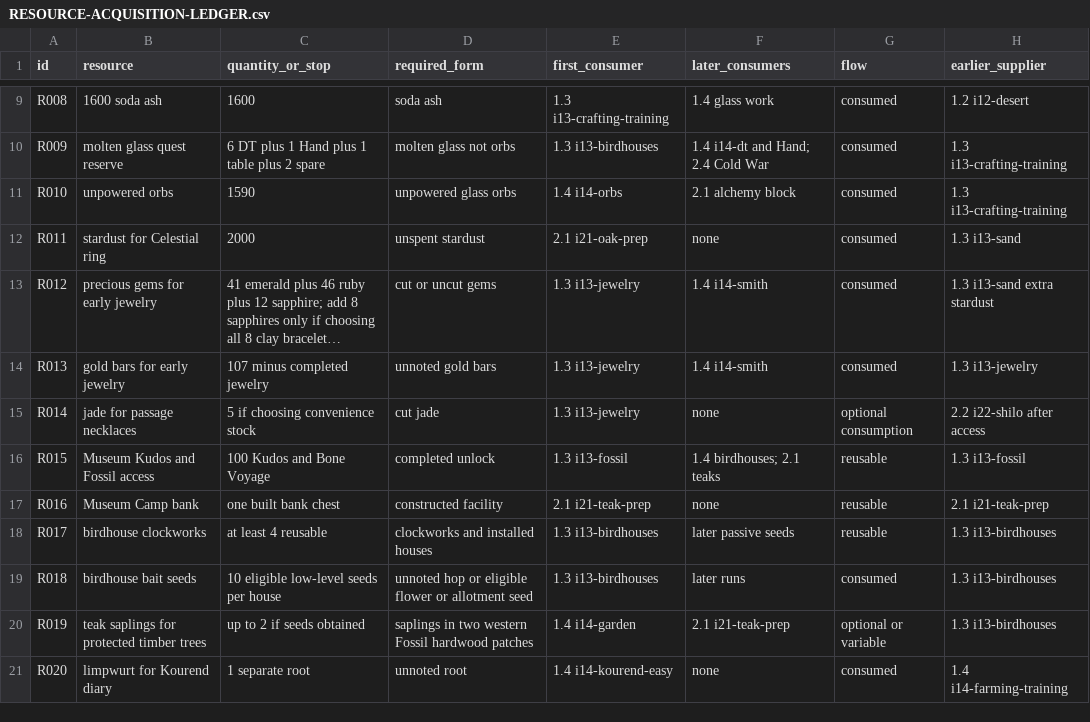
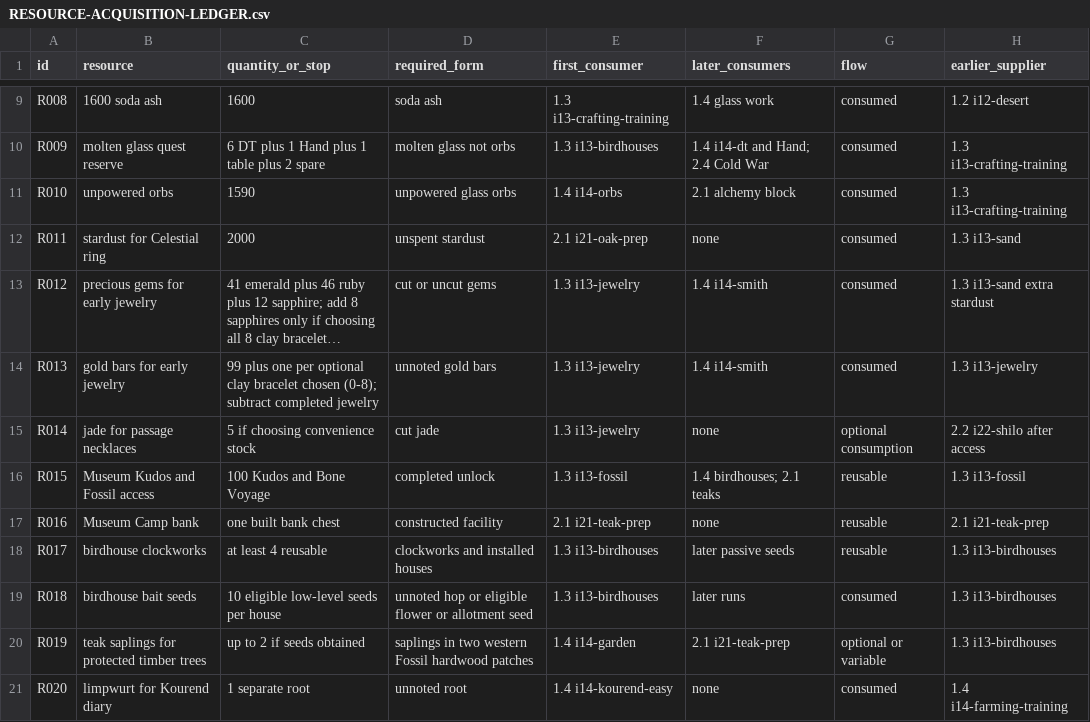
Before and after one commit to esherkness14/runescape-adventure-guide, a CSV file: RESOURCE-ACQUISITION-LEDGER.csv, drawn as a sheet; only a part is shown, gaps mark what is left out; long unchanged cells end in …; the diff names each change by its address in the sheet, - before the commit and + after, or states it on an @@ line.

Commit message:
Account for optional bracelets in gold-bar ledger

```diff
--- a/RESOURCE-ACQUISITION-LEDGER.csv
+++ b/RESOURCE-ACQUISITION-LEDGER.csv
-C14 (quantity_or_stop): 107 minus completed jewelry
+C14 (quantity_or_stop): 99 plus one per optional clay bracelet chosen (0-8); subtract completed jewelry
```
